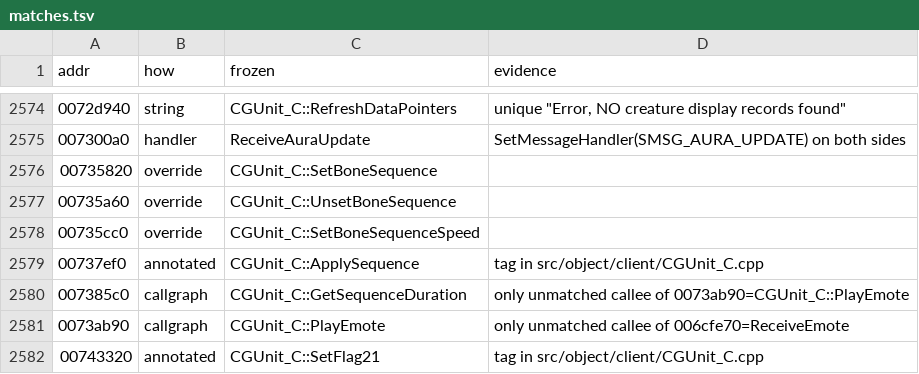
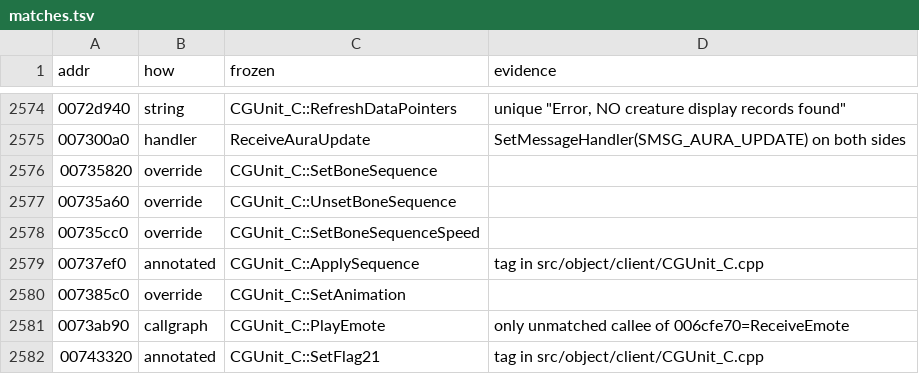
Before and after one commit to zeruth/FrozenClient, a TSV file: tools/recomp/data/matches.tsv, drawn as a sheet; only a part is shown, gaps mark what is left out.

```diff
--- a/tools/recomp/data/matches.tsv
+++ b/tools/recomp/data/matches.tsv
@@ -2579,3 +2579,3 @@ addr	how	frozen	evidence
 00737ef0	annotated	CGUnit_C::ApplySequence	tag in src/object/client/CGUnit_C.cpp
-007385c0	callgraph	CGUnit_C::GetSequenceDuration	only unmatched callee of 0073ab90=CGUnit_C::PlayEmote
+007385c0	override	CGUnit_C::SetAnimation	
 0073ab90	callgraph	CGUnit_C::PlayEmote	only unmatched callee of 006cfe70=ReceiveEmote
```
Also changed, not shown: 8 other files.
